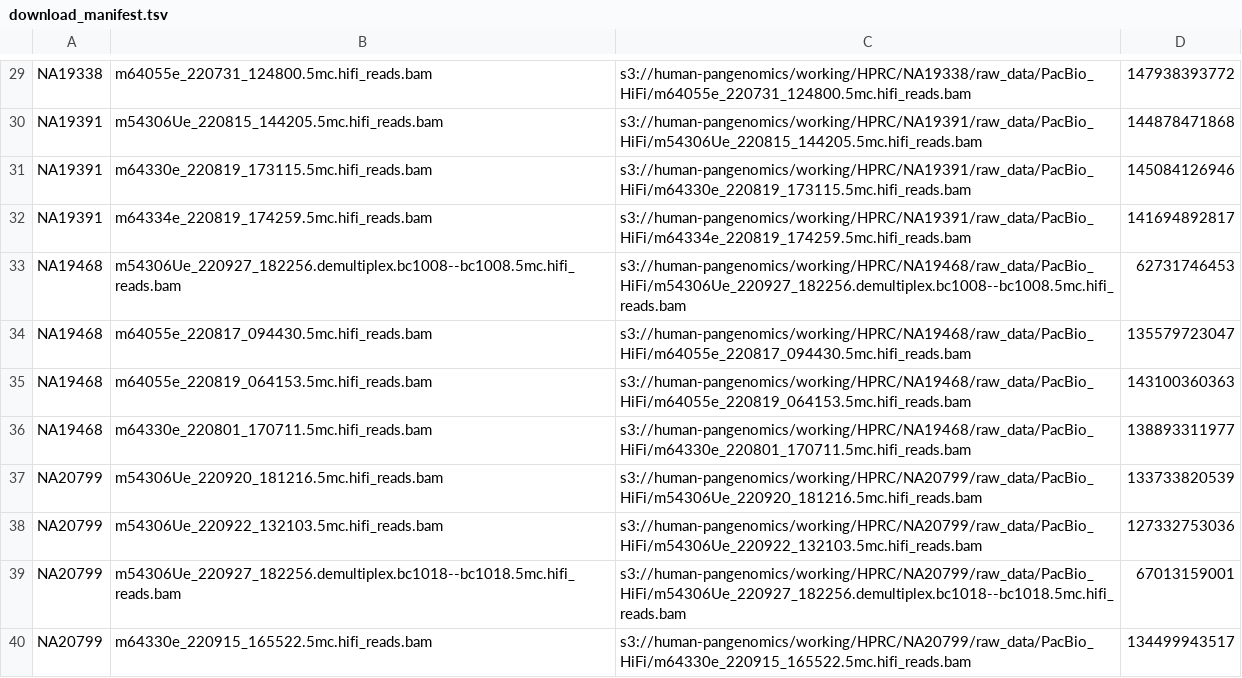
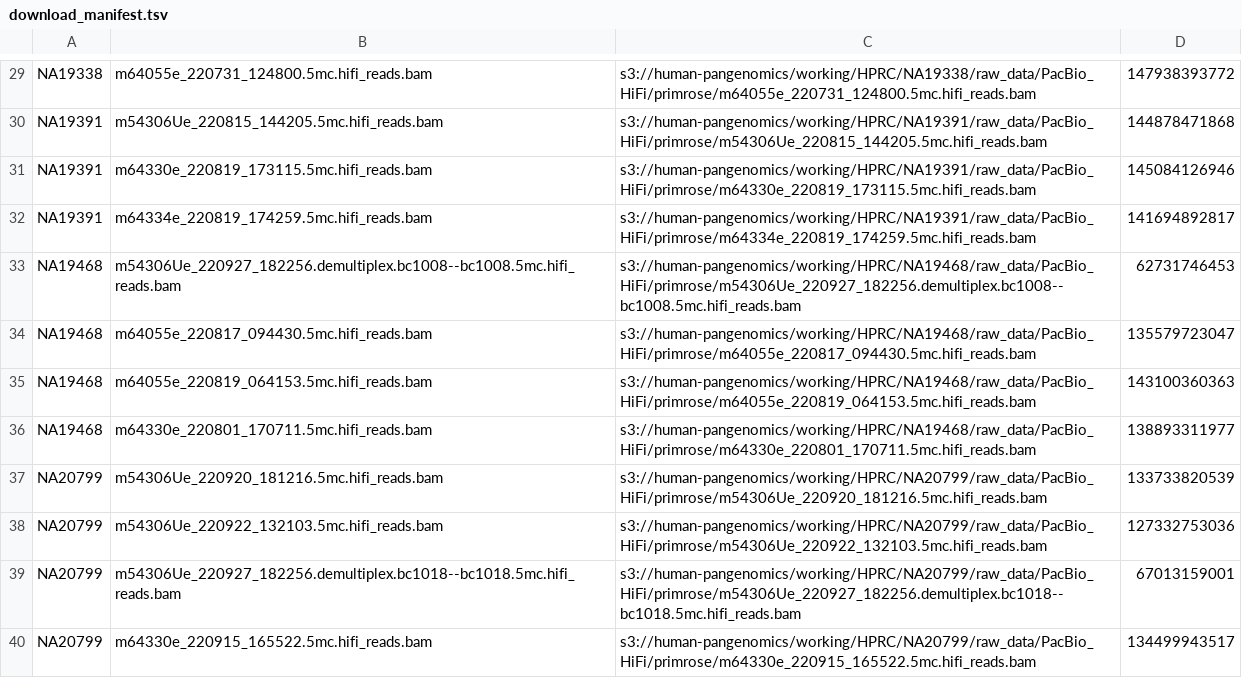
Before and after one commit to JeffreySheh/hla-resolve-validation, a TSV file: data/download_manifest.tsv, drawn as a sheet; only a part is shown, gaps mark what is left out; the diff covers the shown part only; the diff names each change by its address in the sheet, - before the commit and + after, or states it on an @@ line.

```diff
--- a/data/download_manifest.tsv
+++ b/data/download_manifest.tsv
-C29: s3://human-pangenomics/working/HPRC/NA19338/raw_data/PacBio_HiFi/m64055e_220731_124800.5mc.hifi_reads.bam
+C29: s3://human-pangenomics/working/HPRC/NA19338/raw_data/PacBio_HiFi/primrose/m64055e_220731_124800.5mc.hifi_reads.bam
-C30: s3://human-pangenomics/working/HPRC/NA19391/raw_data/PacBio_HiFi/m54306Ue_220815_144205.5mc.hifi_reads.bam
+C30: s3://human-pangenomics/working/HPRC/NA19391/raw_data/PacBio_HiFi/primrose/m54306Ue_220815_144205.5mc.hifi_reads.bam
-C31: s3://human-pangenomics/working/HPRC/NA19391/raw_data/PacBio_HiFi/m64330e_220819_173115.5mc.hifi_reads.bam
+C31: s3://human-pangenomics/working/HPRC/NA19391/raw_data/PacBio_HiFi/primrose/m64330e_220819_173115.5mc.hifi_reads.bam
-C32: s3://human-pangenomics/working/HPRC/NA19391/raw_data/PacBio_HiFi/m64334e_220819_174259.5mc.hifi_reads.bam
+C32: s3://human-pangenomics/working/HPRC/NA19391/raw_data/PacBio_HiFi/primrose/m64334e_220819_174259.5mc.hifi_reads.bam
-C33: s3://human-pangenomics/working/HPRC/NA19468/raw_data/PacBio_HiFi/m54306Ue_220927_182256.demultiplex.bc1008--bc1008.5mc.hifi_reads.bam
+C33: s3://human-pangenomics/working/HPRC/NA19468/raw_data/PacBio_HiFi/primrose/m54306Ue_220927_182256.demultiplex.bc1008--bc1008.5mc.hifi_reads.bam
-C34: s3://human-pangenomics/working/HPRC/NA19468/raw_data/PacBio_HiFi/m64055e_220817_094430.5mc.hifi_reads.bam
+C34: s3://human-pangenomics/working/HPRC/NA19468/raw_data/PacBio_HiFi/primrose/m64055e_220817_094430.5mc.hifi_reads.bam
-C35: s3://human-pangenomics/working/HPRC/NA19468/raw_data/PacBio_HiFi/m64055e_220819_064153.5mc.hifi_reads.bam
+C35: s3://human-pangenomics/working/HPRC/NA19468/raw_data/PacBio_HiFi/primrose/m64055e_220819_064153.5mc.hifi_reads.bam
-C36: s3://human-pangenomics/working/HPRC/NA19468/raw_data/PacBio_HiFi/m64330e_220801_170711.5mc.hifi_reads.bam
+C36: s3://human-pangenomics/working/HPRC/NA19468/raw_data/PacBio_HiFi/primrose/m64330e_220801_170711.5mc.hifi_reads.bam
-C37: s3://human-pangenomics/working/HPRC/NA20799/raw_data/PacBio_HiFi/m54306Ue_220920_181216.5mc.hifi_reads.bam
+C37: s3://human-pangenomics/working/HPRC/NA20799/raw_data/PacBio_HiFi/primrose/m54306Ue_220920_181216.5mc.hifi_reads.bam
-C38: s3://human-pangenomics/working/HPRC/NA20799/raw_data/PacBio_HiFi/m54306Ue_220922_132103.5mc.hifi_reads.bam
+C38: s3://human-pangenomics/working/HPRC/NA20799/raw_data/PacBio_HiFi/primrose/m54306Ue_220922_132103.5mc.hifi_reads.bam
-C39: s3://human-pangenomics/working/HPRC/NA20799/raw_data/PacBio_HiFi/m54306Ue_220927_182256.demultiplex.bc1018--bc1018.5mc.hifi_reads.bam
+C39: s3://human-pangenomics/working/HPRC/NA20799/raw_data/PacBio_HiFi/primrose/m54306Ue_220927_182256.demultiplex.bc1018--bc1018.5mc.hifi_reads.bam
-C40: s3://human-pangenomics/working/HPRC/NA20799/raw_data/PacBio_HiFi/m64330e_220915_165522.5mc.hifi_reads.bam
+C40: s3://human-pangenomics/working/HPRC/NA20799/raw_data/PacBio_HiFi/primrose/m64330e_220915_165522.5mc.hifi_reads.bam
```
Also changed, not shown: 28 edited cells elsewhere in this file, data/merge_overrides.tsv, 6 other files.
